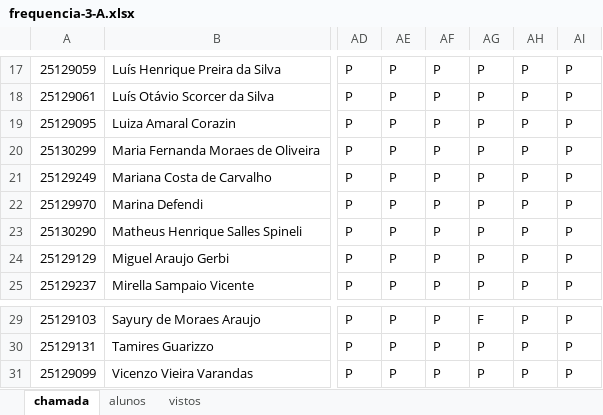
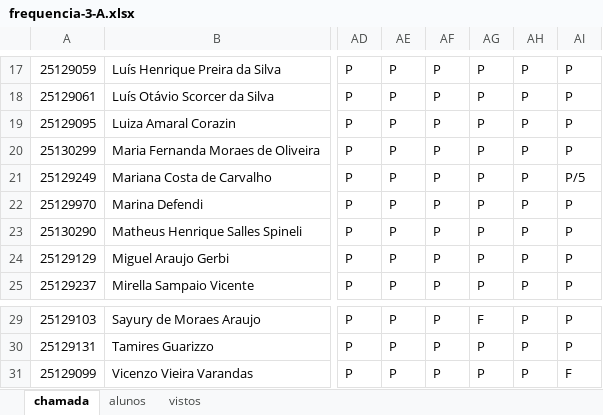
Before and after one commit to wellifabio/senai2026, an Excel workbook: ds/turmas/2DES_A/frequencia-3-A.xlsx, sheet chamada, drawn as a sheet; only a part is shown, gaps mark what is left out; values as stored, in another font and other column widths than the file's, no borders; conditional formats not drawn; the diff names each change by its address in the sheet, - before the commit and + after, or states it on an @@ line.

```diff
--- a/ds/turmas/2DES_A/frequencia-3-A.xlsx (sheet chamada)
+++ b/ds/turmas/2DES_A/frequencia-3-A.xlsx (sheet chamada)
-AI21: P
+AI21: P/5
-AI31: P
+AI31: F
```
Also changed, not shown: ds/turmas/1DES_A/frequencia-2-A.xlsx, 6 other files.
